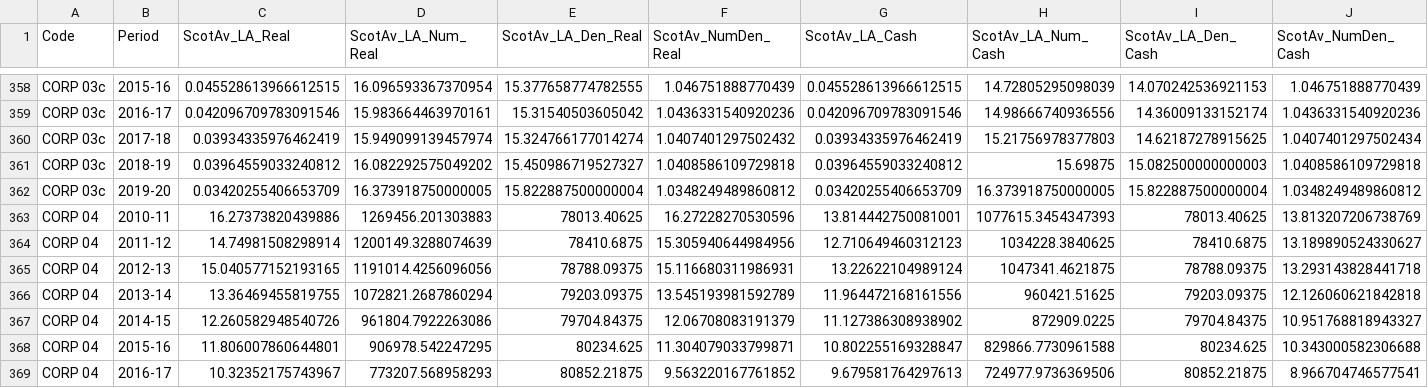
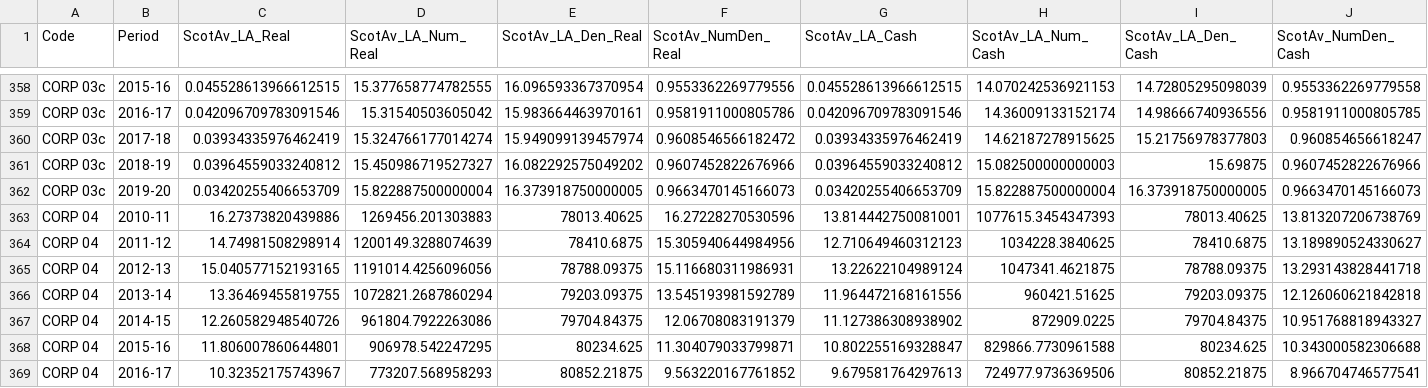
Before and after one commit to SC-TPP/LGBF, a CSV file: Data Files/Scottish Averages.csv, drawn as a sheet; only a part is shown, gaps mark what is left out; the diff covers the shown part only; the diff names each change by its address in the sheet, - before the commit and + after, or states it on an @@ line.

```diff
--- a/Data Files/Scottish Averages.csv
+++ b/Data Files/Scottish Averages.csv
-D358 (ScotAv_LA_Num_Real): 16.096593367370954
+D358 (ScotAv_LA_Num_Real): 15.377658774782555
-E358 (ScotAv_LA_Den_Real): 15.377658774782555
+E358 (ScotAv_LA_Den_Real): 16.096593367370954
-F358 (ScotAv_NumDen_Real): 1.046751888770439
+F358 (ScotAv_NumDen_Real): 0.9553362269779556
-H358 (ScotAv_LA_Num_Cash): 14.72805295098039
+H358 (ScotAv_LA_Num_Cash): 14.070242536921153
-I358 (ScotAv_LA_Den_Cash): 14.070242536921153
+I358 (ScotAv_LA_Den_Cash): 14.72805295098039
-J358 (ScotAv_NumDen_Cash): 1.046751888770439
+J358 (ScotAv_NumDen_Cash): 0.9553362269779558
-D359 (ScotAv_LA_Num_Real): 15.983664463970161
+D359 (ScotAv_LA_Num_Real): 15.31540503605042
-E359 (ScotAv_LA_Den_Real): 15.31540503605042
+E359 (ScotAv_LA_Den_Real): 15.983664463970161
-F359 (ScotAv_NumDen_Real): 1.0436331540920236
+F359 (ScotAv_NumDen_Real): 0.9581911000805786
-H359 (ScotAv_LA_Num_Cash): 14.98666740936556
+H359 (ScotAv_LA_Num_Cash): 14.36009133152174
-I359 (ScotAv_LA_Den_Cash): 14.36009133152174
+I359 (ScotAv_LA_Den_Cash): 14.98666740936556
-J359 (ScotAv_NumDen_Cash): 1.0436331540920236
+J359 (ScotAv_NumDen_Cash): 0.9581911000805785
-D360 (ScotAv_LA_Num_Real): 15.949099139457974
+D360 (ScotAv_LA_Num_Real): 15.324766177014274
-E360 (ScotAv_LA_Den_Real): 15.324766177014274
+E360 (ScotAv_LA_Den_Real): 15.949099139457974
-F360 (ScotAv_NumDen_Real): 1.0407401297502432
+F360 (ScotAv_NumDen_Real): 0.9608546566182472
-H360 (ScotAv_LA_Num_Cash): 15.21756978377803
+H360 (ScotAv_LA_Num_Cash): 14.62187278915625
-I360 (ScotAv_LA_Den_Cash): 14.62187278915625
+I360 (ScotAv_LA_Den_Cash): 15.21756978377803
-J360 (ScotAv_NumDen_Cash): 1.0407401297502434
+J360 (ScotAv_NumDen_Cash): 0.960854656618247
-D361 (ScotAv_LA_Num_Real): 16.082292575049202
+D361 (ScotAv_LA_Num_Real): 15.450986719527327
-E361 (ScotAv_LA_Den_Real): 15.450986719527327
+E361 (ScotAv_LA_Den_Real): 16.082292575049202
-F361 (ScotAv_NumDen_Real): 1.0408586109729818
+F361 (ScotAv_NumDen_Real): 0.9607452822676966
-H361 (ScotAv_LA_Num_Cash): 15.69875
+H361 (ScotAv_LA_Num_Cash): 15.082500000000003
-I361 (ScotAv_LA_Den_Cash): 15.082500000000003
+I361 (ScotAv_LA_Den_Cash): 15.69875
-J361 (ScotAv_NumDen_Cash): 1.0408586109729818
+J361 (ScotAv_NumDen_Cash): 0.9607452822676966
-D362 (ScotAv_LA_Num_Real): 16.373918750000005
+D362 (ScotAv_LA_Num_Real): 15.822887500000004
-E362 (ScotAv_LA_Den_Real): 15.822887500000004
+E362 (ScotAv_LA_Den_Real): 16.373918750000005
-F362 (ScotAv_NumDen_Real): 1.0348249489860812
+F362 (ScotAv_NumDen_Real): 0.9663470145166073
-H362 (ScotAv_LA_Num_Cash): 16.373918750000005
+H362 (ScotAv_LA_Num_Cash): 15.822887500000004
-I362 (ScotAv_LA_Den_Cash): 15.822887500000004
+I362 (ScotAv_LA_Den_Cash): 16.373918750000005
-J362 (ScotAv_NumDen_Cash): 1.0348249489860812
+J362 (ScotAv_NumDen_Cash): 0.9663470145166073
```
Also changed, not shown: 88 edited cells elsewhere in this file, Data Files/Family Averages.csv, Data Files/Indicator Information.csv, 2 other files.
